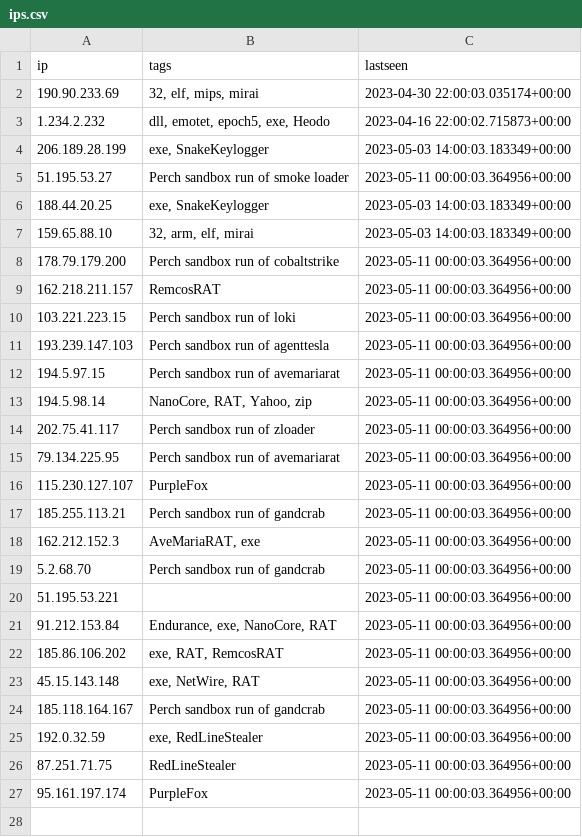
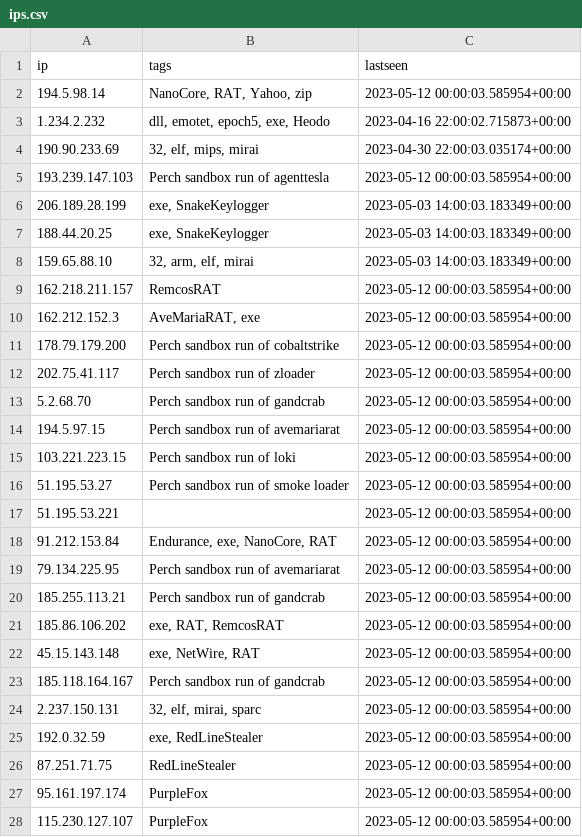
Before and after one commit to ConnectWise-Software/ConnectWise-CRU, a CSV file: ips.csv, drawn as a sheet.

```diff
--- a/ips.csv
+++ b/ips.csv
@@ -1,27 +1,28 @@
 "ip","tags","lastseen"
+"194.5.98.14","NanoCore, RAT, Yahoo, zip","2023-05-12 00:00:03.585954+00:00"
+"1.234.2.232","dll, emotet, epoch5, exe, Heodo","2023-04-16 22:00:02.715873+00:00"
 "190.90.233.69","32, elf, mips, mirai","2023-04-30 22:00:03.035174+00:00"
-"1.234.2.232","dll, emotet, epoch5, exe, Heodo","2023-04-16 22:00:02.715873+00:00"
+"193.239.147.103","Perch sandbox run of agenttesla","2023-05-12 00:00:03.585954+00:00"
 "206.189.28.199","exe, SnakeKeylogger","2023-05-03 14:00:03.183349+00:00"
-"51.195.53.27","Perch sandbox run of smoke loader","2023-05-11 00:00:03.364956+00:00"
 "188.44.20.25","exe, SnakeKeylogger","2023-05-03 14:00:03.183349+00:00"
 "159.65.88.10","32, arm, elf, mirai","2023-05-03 14:00:03.183349+00:00"
-"178.79.179.200","Perch sandbox run of cobaltstrike","2023-05-11 00:00:03.364956+00:00"
-"162.218.211.157","RemcosRAT","2023-05-11 00:00:03.364956+00:00"
-"103.221.223.15","Perch sandbox run of loki","2023-05-11 00:00:03.364956+00:00"
-"193.239.147.103","Perch sandbox run of agenttesla","2023-05-11 00:00:03.364956+00:00"
-"194.5.97.15","Perch sandbox run of avemariarat","2023-05-11 00:00:03.364956+00:00"
-"194.5.98.14","NanoCore, RAT, Yahoo, zip","2023-05-11 00:00:03.364956+00:00"
-"202.75.41.117","Perch sandbox run of zloader","2023-05-11 00:00:03.364956+00:00"
-"79.134.225.95","Perch sandbox run of avemariarat","2023-05-11 00:00:03.364956+00:00"
-"115.230.127.107","PurpleFox","2023-05-11 00:00:03.364956+00:00"
-"185.255.113.21","Perch sandbox run of gandcrab","2023-05-11 00:00:03.364956+00:00"
-"162.212.152.3","AveMariaRAT, exe","2023-05-11 00:00:03.364956+00:00"
-"5.2.68.70","Perch sandbox run of gandcrab","2023-05-11 00:00:03.364956+00:00"
-"51.195.53.221","","2023-05-11 00:00:03.364956+00:00"
-"91.212.153.84","Endurance, exe, NanoCore, RAT","2023-05-11 00:00:03.364956+00:00"
-"185.86.106.202","exe, RAT, RemcosRAT","2023-05-11 00:00:03.364956+00:00"
-"45.15.143.148","exe, NetWire, RAT","2023-05-11 00:00:03.364956+00:00"
-"185.118.164.167","Perch sandbox run of gandcrab","2023-05-11 00:00:03.364956+00:00"
-"192.0.32.59","exe, RedLineStealer","2023-05-11 00:00:03.364956+00:00"
-"87.251.71.75","RedLineStealer","2023-05-11 00:00:03.364956+00:00"
-"95.161.197.174","PurpleFox","2023-05-11 00:00:03.364956+00:00"
+"162.218.211.157","RemcosRAT","2023-05-12 00:00:03.585954+00:00"
+"162.212.152.3","AveMariaRAT, exe","2023-05-12 00:00:03.585954+00:00"
+"178.79.179.200","Perch sandbox run of cobaltstrike","2023-05-12 00:00:03.585954+00:00"
+"202.75.41.117","Perch sandbox run of zloader","2023-05-12 00:00:03.585954+00:00"
+"5.2.68.70","Perch sandbox run of gandcrab","2023-05-12 00:00:03.585954+00:00"
+"194.5.97.15","Perch sandbox run of avemariarat","2023-05-12 00:00:03.585954+00:00"
+"103.221.223.15","Perch sandbox run of loki","2023-05-12 00:00:03.585954+00:00"
+"51.195.53.27","Perch sandbox run of smoke loader","2023-05-12 00:00:03.585954+00:00"
+"51.195.53.221","","2023-05-12 00:00:03.585954+00:00"
+"91.212.153.84","Endurance, exe, NanoCore, RAT","2023-05-12 00:00:03.585954+00:00"
+"79.134.225.95","Perch sandbox run of avemariarat","2023-05-12 00:00:03.585954+00:00"
+"185.255.113.21","Perch sandbox run of gandcrab","2023-05-12 00:00:03.585954+00:00"
+"185.86.106.202","exe, RAT, RemcosRAT","2023-05-12 00:00:03.585954+00:00"
+"45.15.143.148","exe, NetWire, RAT","2023-05-12 00:00:03.585954+00:00"
+"185.118.164.167","Perch sandbox run of gandcrab","2023-05-12 00:00:03.585954+00:00"
+"2.237.150.131","32, elf, mirai, sparc","2023-05-12 00:00:03.585954+00:00"
+"192.0.32.59","exe, RedLineStealer","2023-05-12 00:00:03.585954+00:00"
+"87.251.71.75","RedLineStealer","2023-05-12 00:00:03.585954+00:00"
+"95.161.197.174","PurpleFox","2023-05-12 00:00:03.585954+00:00"
+"115.230.127.107","PurpleFox","2023-05-12 00:00:03.585954+00:00"
```
Also changed, not shown: 1 other file.
